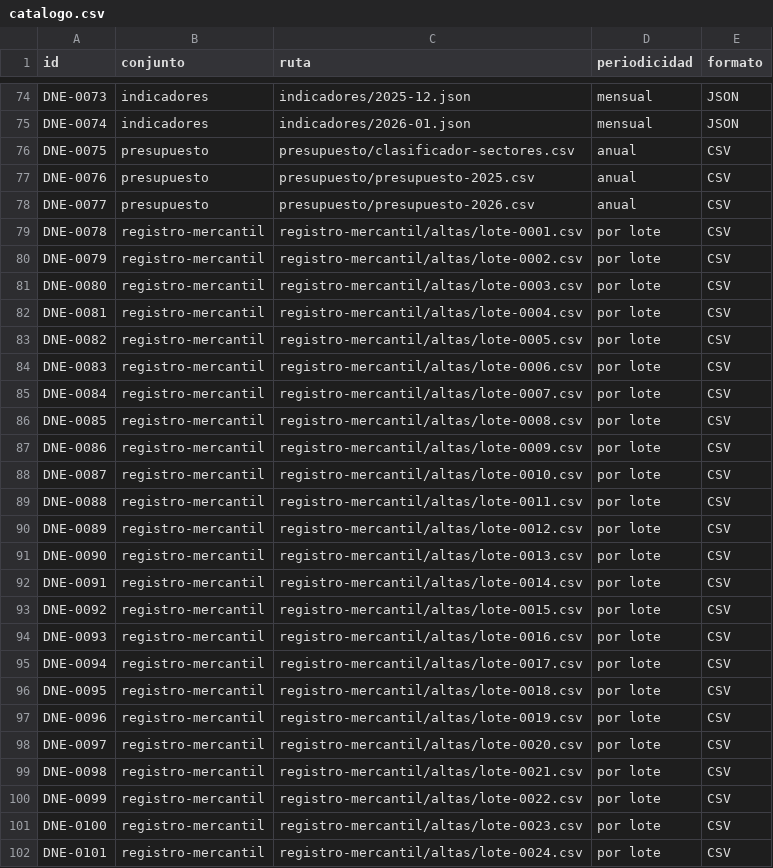
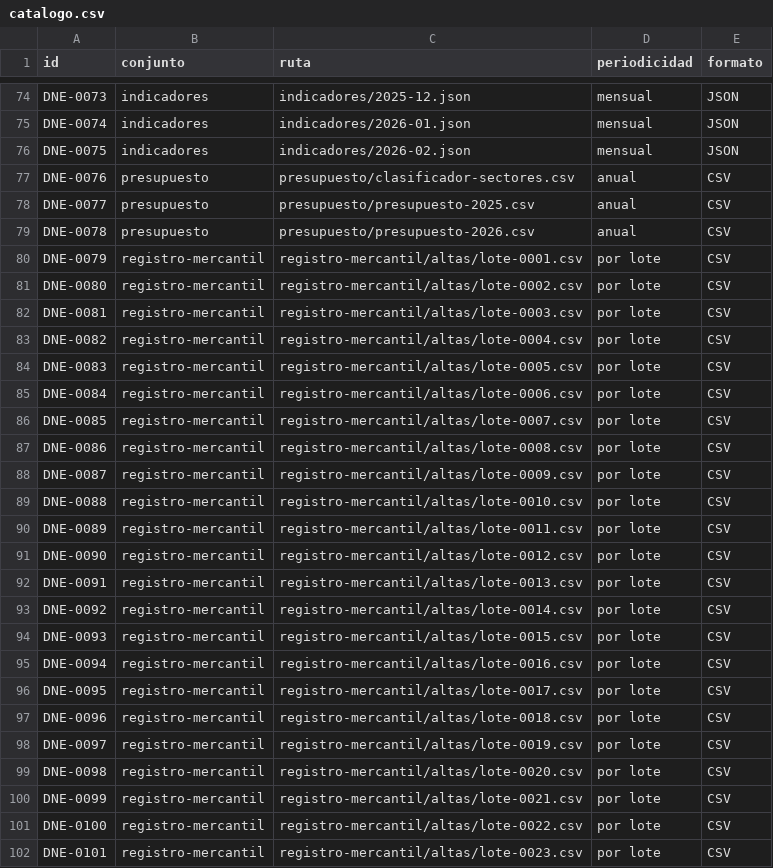
Before and after one commit to InvazhorDark/trabun2026, a CSV file: datasets/catalogo.csv, drawn as a sheet; only a part is shown, gaps mark what is left out; the diff covers the shown part only.

Commit message:
Indicadores sociales, corte 2026-02

```diff
--- a/datasets/catalogo.csv
+++ b/datasets/catalogo.csv
@@ -75,28 +75,28 @@ DNE-0073,indicadores,indicadores/2025-12.json,mensual,JSON
 DNE-0074,indicadores,indicadores/2026-01.json,mensual,JSON
-DNE-0075,presupuesto,presupuesto/clasificador-sectores.csv,anual,CSV
-DNE-0076,presupuesto,presupuesto/presupuesto-2025.csv,anual,CSV
-DNE-0077,presupuesto,presupuesto/presupuesto-2026.csv,anual,CSV
-DNE-0078,registro-mercantil,registro-mercantil/altas/lote-0001.csv,por lote,CSV
-DNE-0079,registro-mercantil,registro-mercantil/altas/lote-0002.csv,por lote,CSV
-DNE-0080,registro-mercantil,registro-mercantil/altas/lote-0003.csv,por lote,CSV
-DNE-0081,registro-mercantil,registro-mercantil/altas/lote-0004.csv,por lote,CSV
-DNE-0082,registro-mercantil,registro-mercantil/altas/lote-0005.csv,por lote,CSV
-DNE-0083,registro-mercantil,registro-mercantil/altas/lote-0006.csv,por lote,CSV
-DNE-0084,registro-mercantil,registro-mercantil/altas/lote-0007.csv,por lote,CSV
-DNE-0085,registro-mercantil,registro-mercantil/altas/lote-0008.csv,por lote,CSV
-DNE-0086,registro-mercantil,registro-mercantil/altas/lote-0009.csv,por lote,CSV
-DNE-0087,registro-mercantil,registro-mercantil/altas/lote-0010.csv,por lote,CSV
-DNE-0088,registro-mercantil,registro-mercantil/altas/lote-0011.csv,por lote,CSV
-DNE-0089,registro-mercantil,registro-mercantil/altas/lote-0012.csv,por lote,CSV
-DNE-0090,registro-mercantil,registro-mercantil/altas/lote-0013.csv,por lote,CSV
-DNE-0091,registro-mercantil,registro-mercantil/altas/lote-0014.csv,por lote,CSV
-DNE-0092,registro-mercantil,registro-mercantil/altas/lote-0015.csv,por lote,CSV
-DNE-0093,registro-mercantil,registro-mercantil/altas/lote-0016.csv,por lote,CSV
-DNE-0094,registro-mercantil,registro-mercantil/altas/lote-0017.csv,por lote,CSV
-DNE-0095,registro-mercantil,registro-mercantil/altas/lote-0018.csv,por lote,CSV
-DNE-0096,registro-mercantil,registro-mercantil/altas/lote-0019.csv,por lote,CSV
-DNE-0097,registro-mercantil,registro-mercantil/altas/lote-0020.csv,por lote,CSV
-DNE-0098,registro-mercantil,registro-mercantil/altas/lote-0021.csv,por lote,CSV
-DNE-0099,registro-mercantil,registro-mercantil/altas/lote-0022.csv,por lote,CSV
-DNE-0100,registro-mercantil,registro-mercantil/altas/lote-0023.csv,por lote,CSV
-DNE-0101,registro-mercantil,registro-mercantil/altas/lote-0024.csv,por lote,CSV
+DNE-0075,indicadores,indicadores/2026-02.json,mensual,JSON
+DNE-0076,presupuesto,presupuesto/clasificador-sectores.csv,anual,CSV
+DNE-0077,presupuesto,presupuesto/presupuesto-2025.csv,anual,CSV
+DNE-0078,presupuesto,presupuesto/presupuesto-2026.csv,anual,CSV
+DNE-0079,registro-mercantil,registro-mercantil/altas/lote-0001.csv,por lote,CSV
+DNE-0080,registro-mercantil,registro-mercantil/altas/lote-0002.csv,por lote,CSV
+DNE-0081,registro-mercantil,registro-mercantil/altas/lote-0003.csv,por lote,CSV
+DNE-0082,registro-mercantil,registro-mercantil/altas/lote-0004.csv,por lote,CSV
+DNE-0083,registro-mercantil,registro-mercantil/altas/lote-0005.csv,por lote,CSV
+DNE-0084,registro-mercantil,registro-mercantil/altas/lote-0006.csv,por lote,CSV
+DNE-0085,registro-mercantil,registro-mercantil/altas/lote-0007.csv,por lote,CSV
+DNE-0086,registro-mercantil,registro-mercantil/altas/lote-0008.csv,por lote,CSV
+DNE-0087,registro-mercantil,registro-mercantil/altas/lote-0009.csv,por lote,CSV
+DNE-0088,registro-mercantil,registro-mercantil/altas/lote-0010.csv,por lote,CSV
+DNE-0089,registro-mercantil,registro-mercantil/altas/lote-0011.csv,por lote,CSV
+DNE-0090,registro-mercantil,registro-mercantil/altas/lote-0012.csv,por lote,CSV
+DNE-0091,registro-mercantil,registro-mercantil/altas/lote-0013.csv,por lote,CSV
+DNE-0092,registro-mercantil,registro-mercantil/altas/lote-0014.csv,por lote,CSV
+DNE-0093,registro-mercantil,registro-mercantil/altas/lote-0015.csv,por lote,CSV
+DNE-0094,registro-mercantil,registro-mercantil/altas/lote-0016.csv,por lote,CSV
+DNE-0095,registro-mercantil,registro-mercantil/altas/lote-0017.csv,por lote,CSV
+DNE-0096,registro-mercantil,registro-mercantil/altas/lote-0018.csv,por lote,CSV
+DNE-0097,registro-mercantil,registro-mercantil/altas/lote-0019.csv,por lote,CSV
+DNE-0098,registro-mercantil,registro-mercantil/altas/lote-0020.csv,por lote,CSV
+DNE-0099,registro-mercantil,registro-mercantil/altas/lote-0021.csv,por lote,CSV
+DNE-0100,registro-mercantil,registro-mercantil/altas/lote-0022.csv,por lote,CSV
+DNE-0101,registro-mercantil,registro-mercantil/altas/lote-0023.csv,por lote,CSV
```
Also changed, not shown: 1 added row and 37 edited cells elsewhere in this file, 1 other file.
